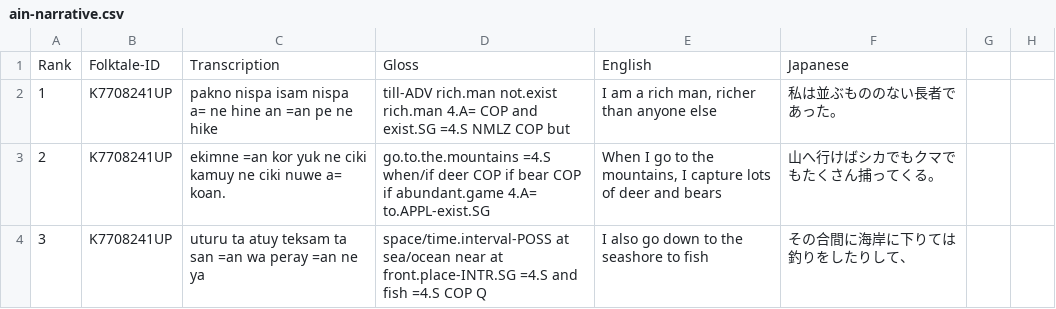
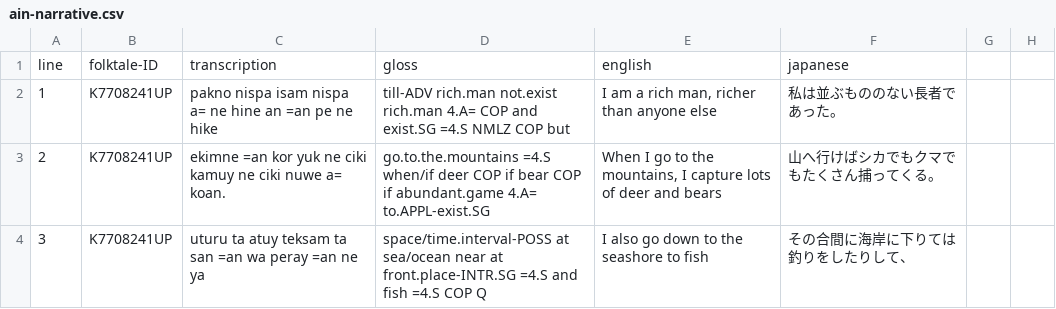
Before and after one commit to Miranda-Valencia/ling-490-final, a CSV file: ain-narrative.csv, drawn as a sheet; only a part is shown.

Commit message:
Update ain-narrative.csv
changed column names to remove capital letters + changed "Rank" to "line"

```diff
--- a/ain-narrative.csv
+++ b/ain-narrative.csv
@@ -1,2 +1,2 @@
-Rank,Folktale-ID,Transcription,Gloss,English,Japanese,,
+line,folktale-ID,transcription,gloss,english,japanese,,
 1,K7708241UP,pakno nispa isam nispa a= ne hine an =an pe ne hike,till-ADV rich.man not.exist rich.man 4.A= COP and exist.SG =4.S NMLZ COP but,"I am a rich man, richer than anyone else",私は並ぶもののない⻑者であった。,,
```
